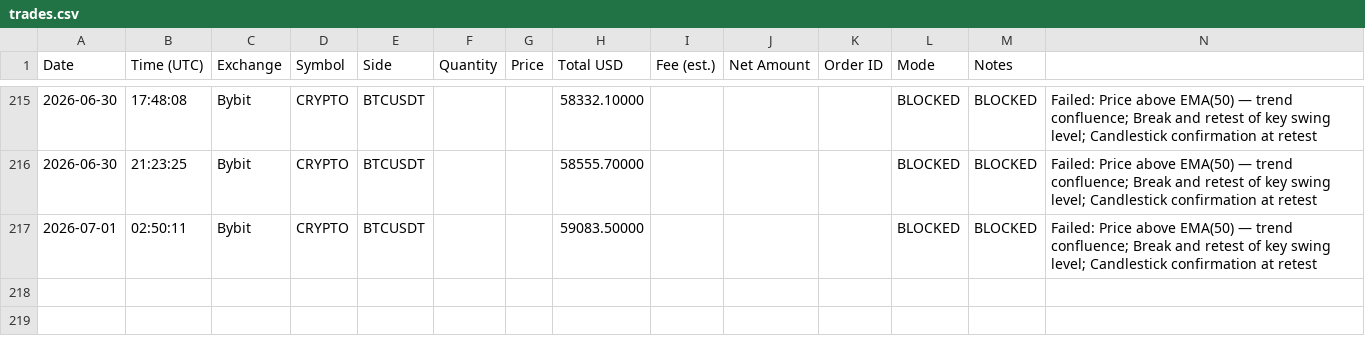
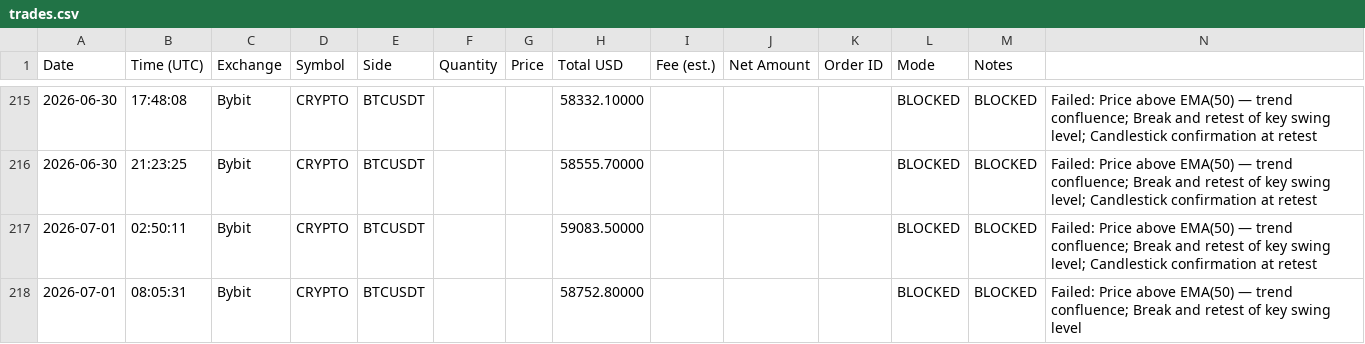
Before and after one commit to anonyemichael/ClaudeTrader-Pro, a CSV file: trades.csv, drawn as a sheet; only a part is shown, gaps mark what is left out.

Commit message:
bot: log update 2026-07-01T08:05:31Z

```diff
--- a/trades.csv
+++ b/trades.csv
@@ -217 +217,2 @@ Date,Time (UTC),Exchange,Symbol,Side,Quantity,Price,Total USD,Fee (est.),Net Amo
 2026-07-01,02:50:11,Bybit,CRYPTO,BTCUSDT,,,59083.50000,,,,BLOCKED,BLOCKED,"Failed: Price above EMA(50) — trend confluence; Break and retest of key swing level; Candlestick confirmation at retest"
+2026-07-01,08:05:31,Bybit,CRYPTO,BTCUSDT,,,58752.80000,,,,BLOCKED,BLOCKED,"Failed: Price above EMA(50) — trend confluence; Break and retest of key swing level"
```
